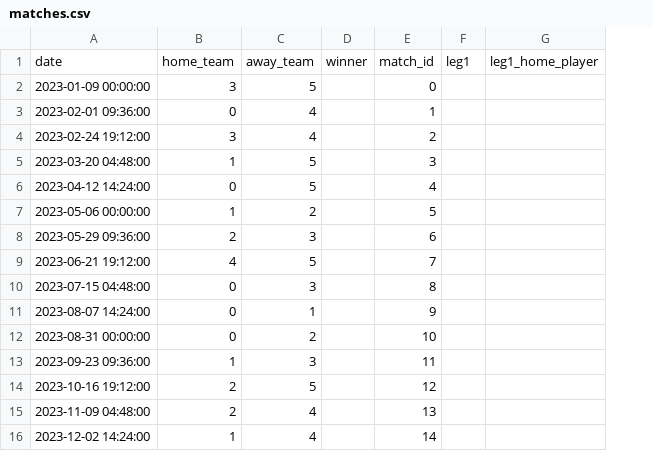
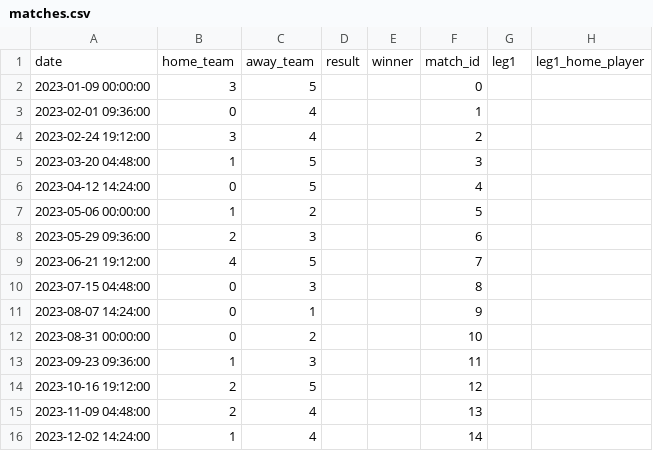
Before and after one commit to bjarnie22/Hopur_12_VNL1, a CSV file: RU_Basement_Open/files/matches.csv, drawn as a sheet; only a part is shown; the diff names each change by its address in the sheet, - before the commit and + after, or states it on an @@ line.

```diff
--- a/RU_Basement_Open/files/matches.csv
+++ b/RU_Basement_Open/files/matches.csv
+column D, row 1: result
```
Also changed, not shown: 3 other files.
